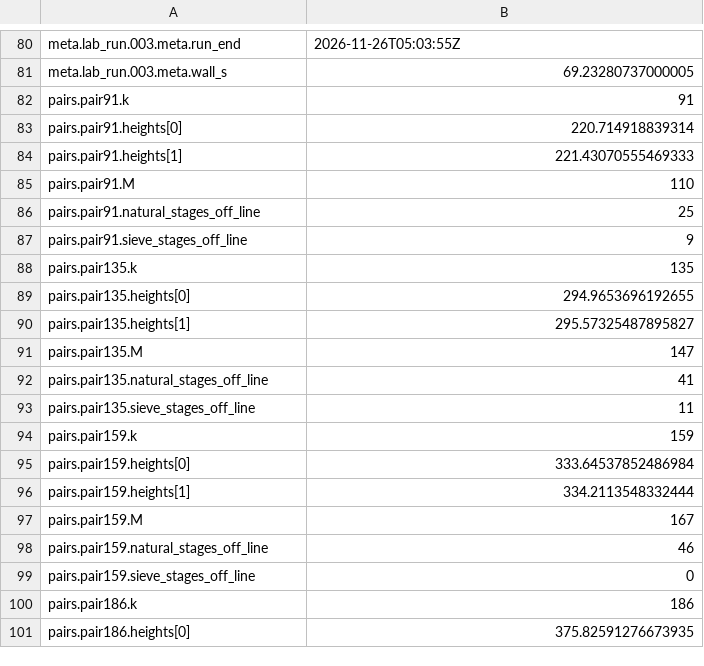
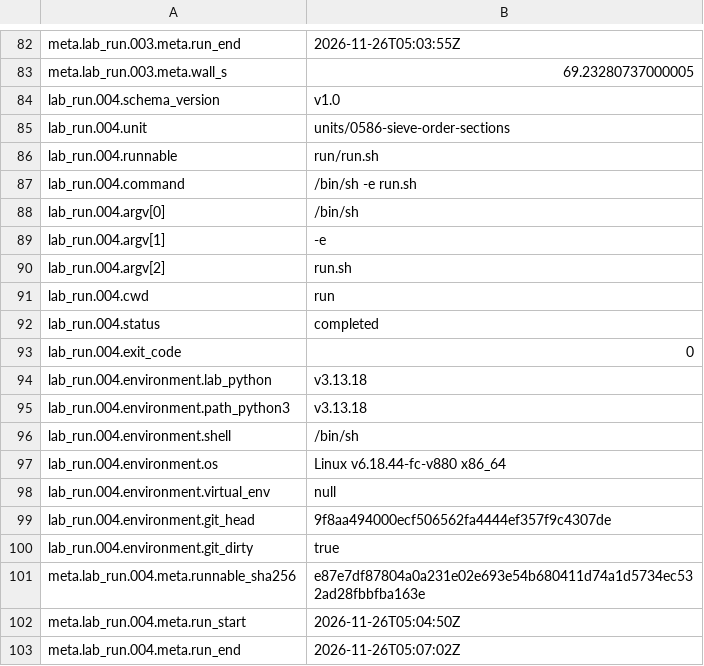
Before and after one commit to juliansambranojr/Primebeat_081426, a TSV file: units/0586-sieve-order-sections/values.tsv, drawn as a sheet; only a part is shown, gaps mark what is left out; the shorter side is filled out with more unchanged rows; the diff covers the shown part only.

```diff
--- a/units/0586-sieve-order-sections/values.tsv
+++ b/units/0586-sieve-order-sections/values.tsv
@@ -81 +83,21 @@ meta.lab_run.003.meta.run_end	"2026-11-26T05:03:55Z"
 meta.lab_run.003.meta.wall_s	69.23280737000005
+lab_run.004.schema_version	"v1.0"
+lab_run.004.unit	"units/0586-sieve-order-sections"
+lab_run.004.runnable	"run/run.sh"
+lab_run.004.command	"/bin/sh -e run.sh"
+lab_run.004.argv[0]	"/bin/sh"
+lab_run.004.argv[1]	"-e"
+lab_run.004.argv[2]	"run.sh"
+lab_run.004.cwd	"run"
+lab_run.004.status	"completed"
+lab_run.004.exit_code	0
+lab_run.004.environment.lab_python	"v3.13.18"
+lab_run.004.environment.path_python3	"v3.13.18"
+lab_run.004.environment.shell	"/bin/sh"
+lab_run.004.environment.os	"Linux v6.18.44-fc-v880 x86_64"
+lab_run.004.environment.virtual_env	null
+lab_run.004.environment.git_head	"9f8aa494000ecf506562fa4444ef357f9c4307de"
+lab_run.004.environment.git_dirty	true
+meta.lab_run.004.meta.runnable_sha256	"e87e7df87804a0a231e02e693e54b680411d74a1d5734ec532ad28fbbfba163e"
+meta.lab_run.004.meta.run_start	"2026-11-26T05:04:50Z"
+meta.lab_run.004.meta.run_end	"2026-11-26T05:07:02Z"
```
Also changed, not shown: 12 added rows elsewhere in this file, 6 other files.
